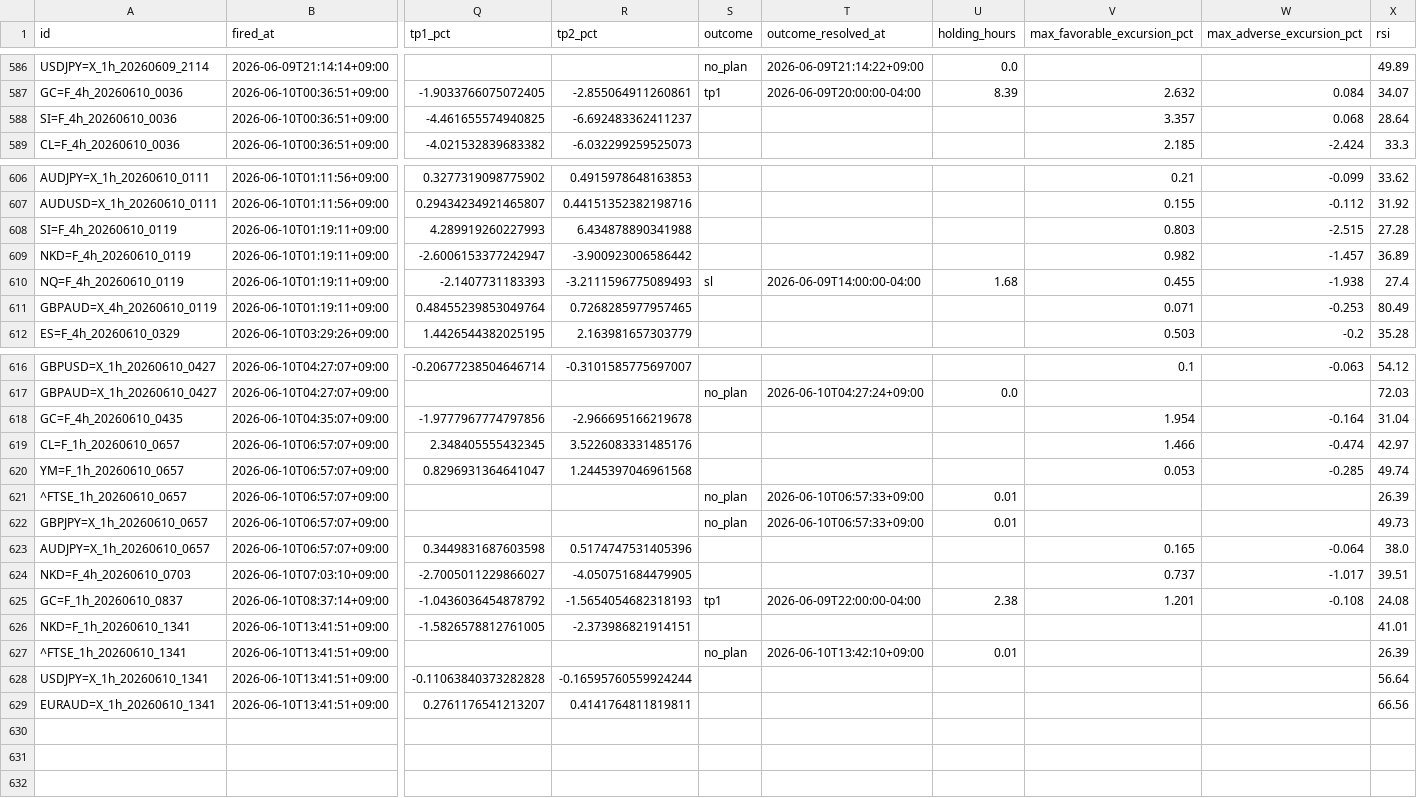
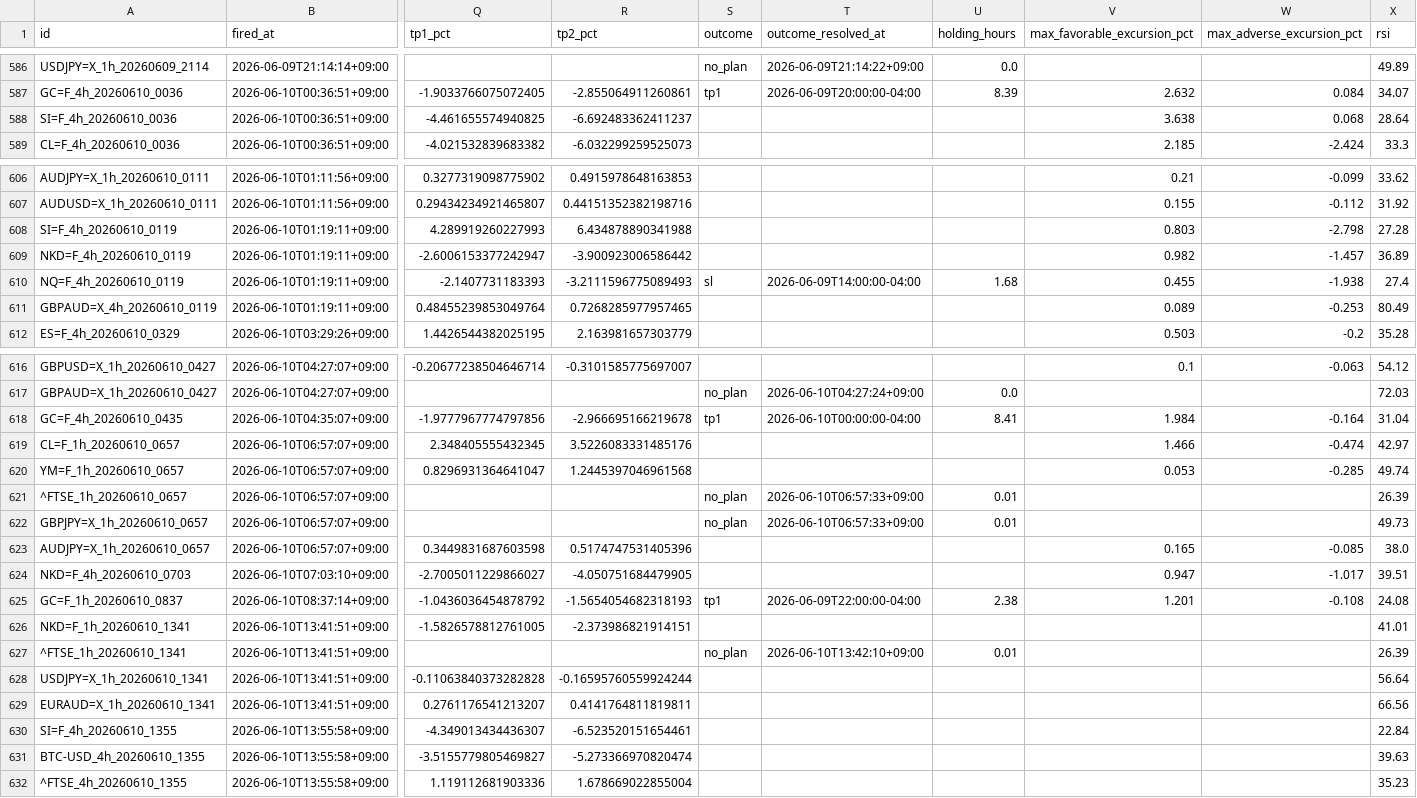
Before and after one commit to invest-ai-info/marketwatch-ai, a CSV file: signals-log.csv, drawn as a sheet; only a part is shown, gaps mark what is left out; rows hold the shown columns only; the diff names each change by its address in the sheet, - before the commit and + after, or states it on an @@ line.

```diff
--- a/signals-log.csv
+++ b/signals-log.csv
-V588 (max_favorable_excursion_pct): 3.357
+V588 (max_favorable_excursion_pct): 3.638
-W608 (max_adverse_excursion_pct): -2.515
+W608 (max_adverse_excursion_pct): -2.798
-V611 (max_favorable_excursion_pct): 0.071
+V611 (max_favorable_excursion_pct): 0.089
-S618 (outcome): (empty)
+S618 (outcome): tp1
-T618 (outcome_resolved_at): (empty)
+T618 (outcome_resolved_at): 2026-06-10T00:00:00-04:00
-U618 (holding_hours): (empty)
+U618 (holding_hours): 8.41
-V618 (max_favorable_excursion_pct): 1.954
+V618 (max_favorable_excursion_pct): 1.984
-W623 (max_adverse_excursion_pct): -0.064
+W623 (max_adverse_excursion_pct): -0.085
-V624 (max_favorable_excursion_pct): 0.737
+V624 (max_favorable_excursion_pct): 0.947
+row 630: SI=F_4h_20260610_1355 | 2026-06-10T13:55:58+09:00 | -4.349013434436307 | -6.523520151654461 |  |  |  |  |  | 22.84
+row 631: BTC-USD_4h_20260610_1355 | 2026-06-10T13:55:58+09:00 | -3.5155779805469827 | -5.273366970820474 |  |  |  |  |  | 39.63
+row 632: ^FTSE_4h_20260610_1355 | 2026-06-10T13:55:58+09:00 | 1.119112681903336 | 1.678669022855004 |  |  |  |  |  | 35.23
```
Also changed, not shown: 3 other files.
